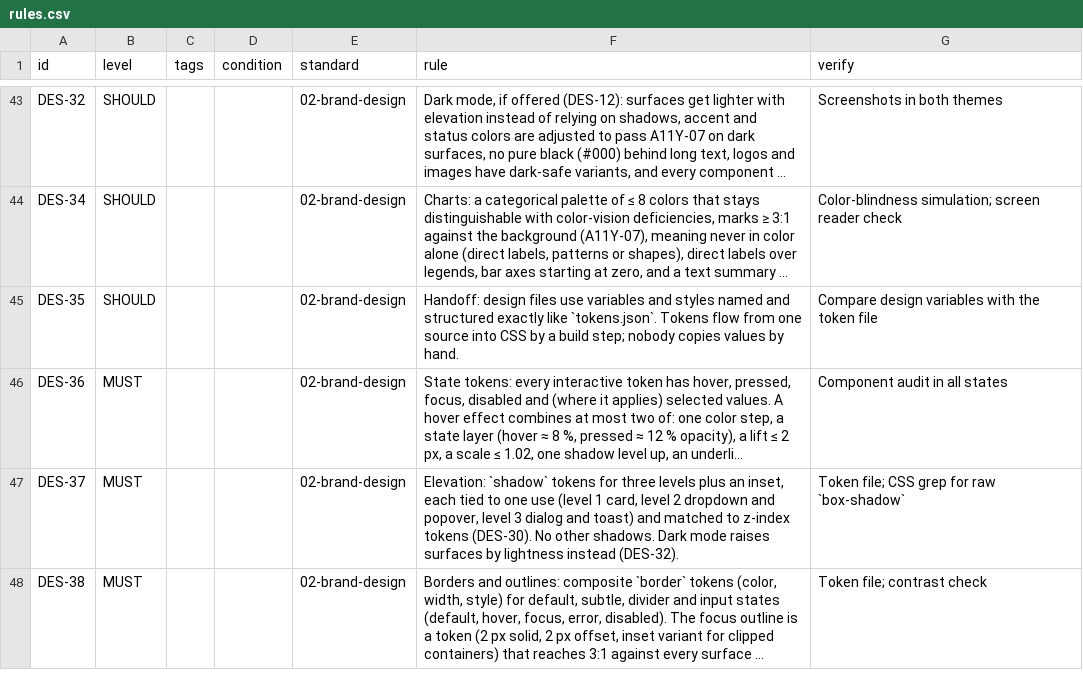
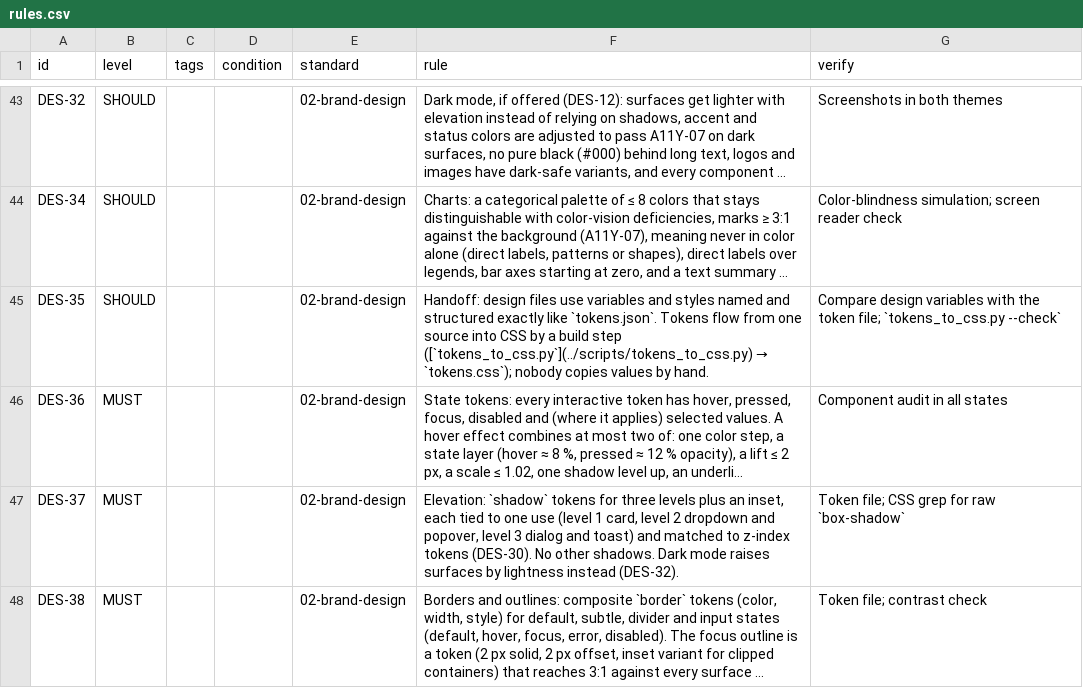
Before and after one commit to invictusManus/project_webdesign, a CSV file: rules.csv, drawn as a sheet; only a part is shown, gaps mark what is left out; long unchanged cells end in …; the diff names each change by its address in the sheet, - before the commit and + after, or states it on an @@ line.

```diff
--- a/rules.csv
+++ b/rules.csv
@@ F45 (rule): …a build step; nobody copies… → …a build step ([`tokens_to_css.py`](../scripts/tokens_to_css.py) → `tokens.css`); nobody copies… @@
-G45 (verify): …the token file
+G45 (verify): …the token file; `tokens_to_css.py --check`
```
Also changed, not shown: 9 other files.
